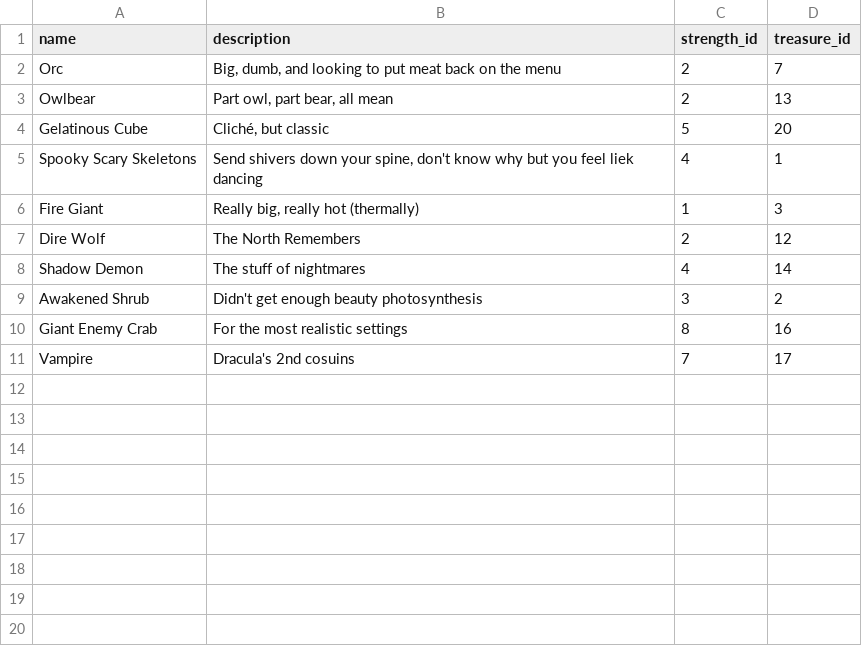
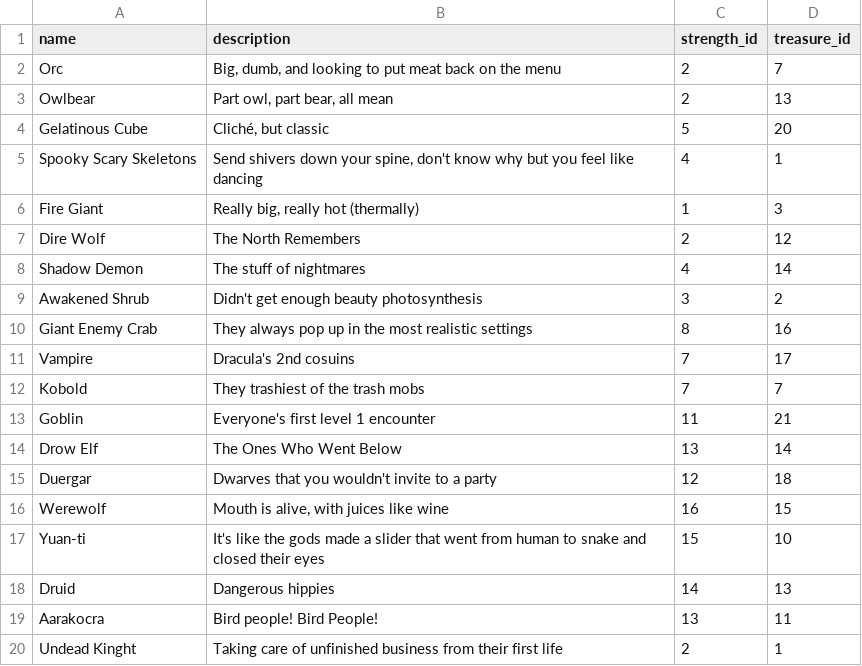
Before and after one commit to lcampbell2/dungeon_generator, a CSV file: tables/monsters.csv, drawn as a sheet.

```diff
--- a/tables/monsters.csv
+++ b/tables/monsters.csv
@@ -4,3 +4,3 @@ Owlbear,"Part owl, part bear, all mean",2,13
 Gelatinous Cube,"Cliché, but classic",5,20
-Spooky Scary Skeletons,"Send shivers down your spine, don't know why but you feel liek dancing",4,1
+Spooky Scary Skeletons,"Send shivers down your spine, don't know why but you feel like dancing",4,1
 Fire Giant,"Really big, really hot (thermally)",1,3
@@ -9,3 +9,12 @@ Shadow Demon,The stuff of nightmares,4,14
 Awakened Shrub,Didn't get enough beauty photosynthesis,3,2
-Giant Enemy Crab,For the most realistic settings,8,16
+Giant Enemy Crab,They always pop up in the most realistic settings,8,16
 Vampire,Dracula's 2nd cosuins,7,17
+Kobold,They trashiest of the trash mobs,7,7
+Goblin,Everyone's first level 1 encounter,11,21
+Drow Elf,The Ones Who Went Below,13,14
+Duergar,Dwarves that you wouldn't invite to a party,12,18
+Werewolf,"Mouth is alive, with juices like wine",16,15
+Yuan-ti,It's like the gods made a slider that went from human to snake and closed their eyes,15,10
+Druid,Dangerous hippies,14,13
+Aarakocra,Bird people! Bird People!,13,11
+Undead Kinght,Taking care of unfinished business from their first life,2,1
```
Also changed, not shown: tables/bosses.csv, tables/puzzles.csv, 5 other files.
